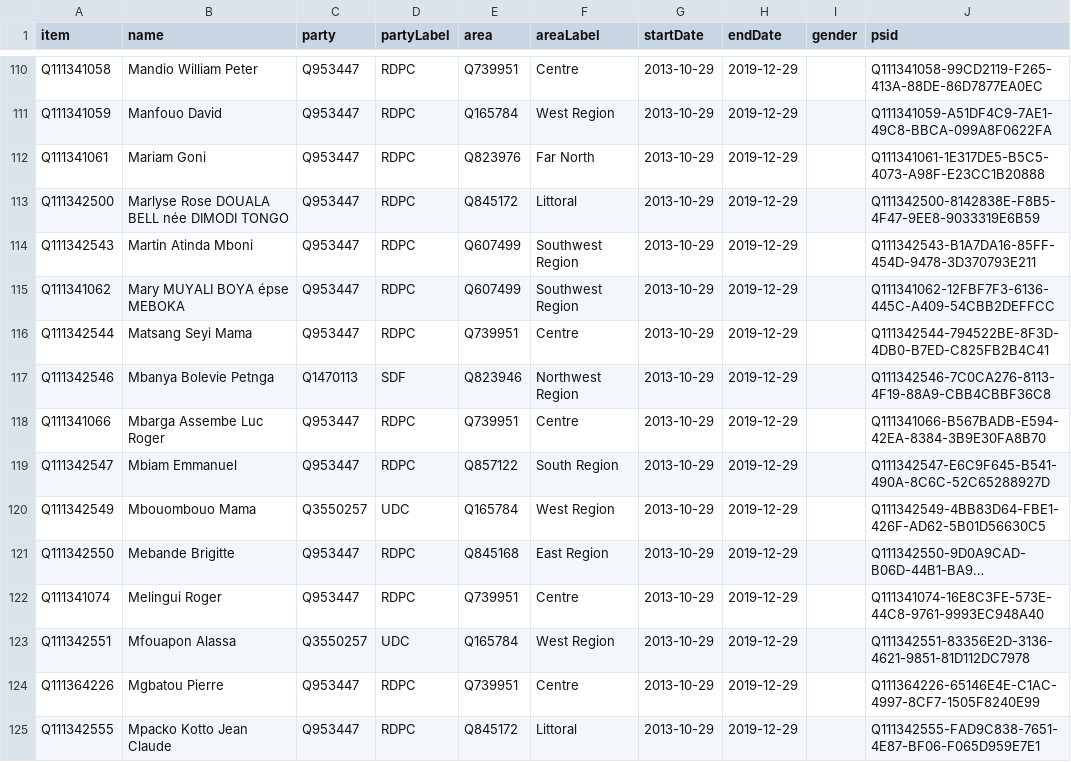
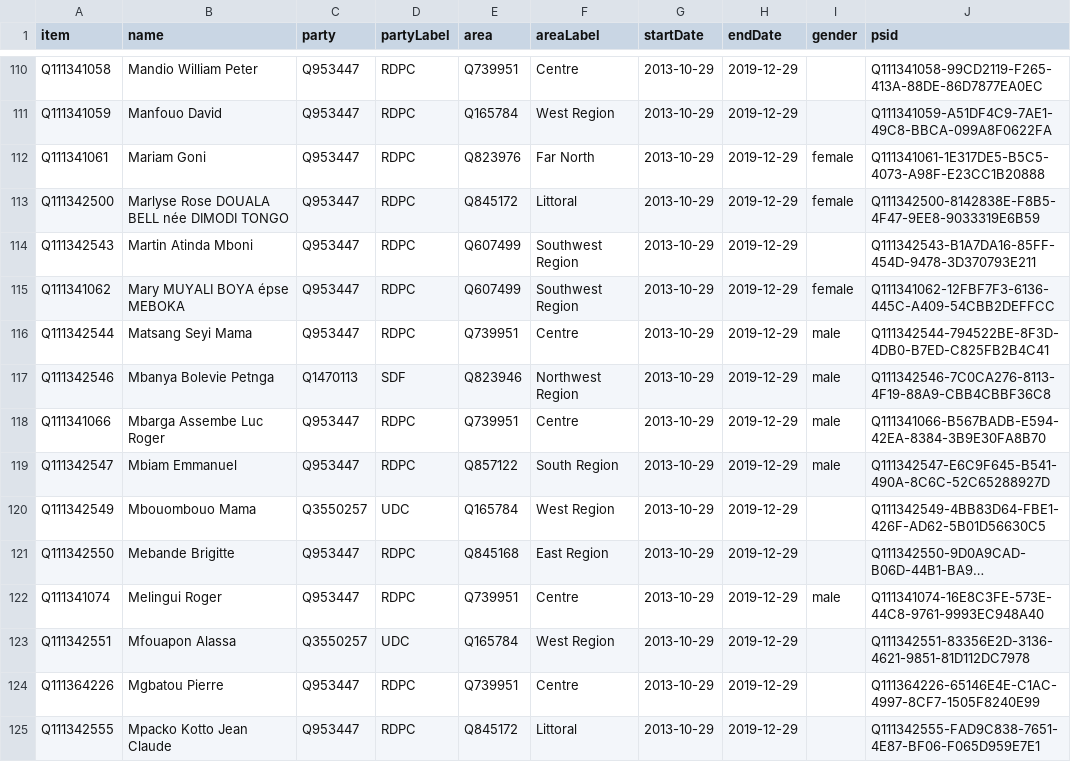
Before and after one commit to every-politician-scrapers/cameroon, a CSV file: sources/assembly-9-official/wikidata.csv, drawn as a sheet; only a part is shown, gaps mark what is left out; long unchanged cells end in …; the diff covers the shown part only; the diff names each change by its address in the sheet, - before the commit and + after, or states it on an @@ line.

Commit message:
Compare external sources to Wikidata

```diff
--- a/sources/assembly-9-official/wikidata.csv
+++ b/sources/assembly-9-official/wikidata.csv
-I112:I113 (gender): (empty)
+I112:I113 (gender): female
-I115 (gender): (empty)
+I115 (gender): female
-I116:I119 (gender): (empty)
+I116:I119 (gender): male
-I122 (gender): (empty)
+I122 (gender): male
```
Also changed, not shown: 1 added row, 1 removed row and 65 edited cells elsewhere in this file, sources/assembly-10-official/wikidata.csv, sources/assembly-10-wp/wikidata.csv, 7 other files.
